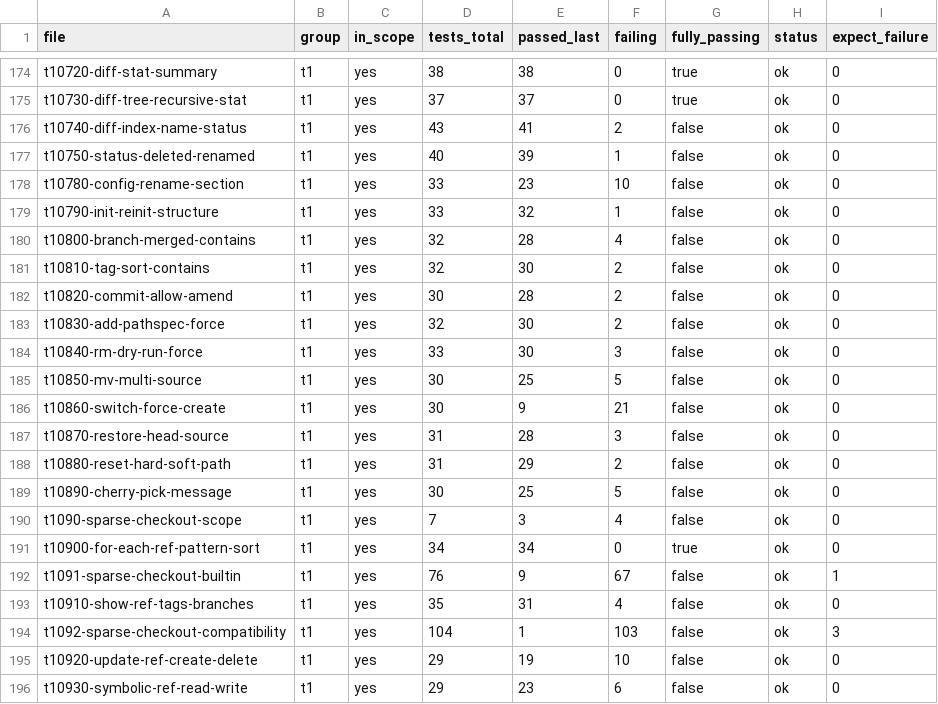
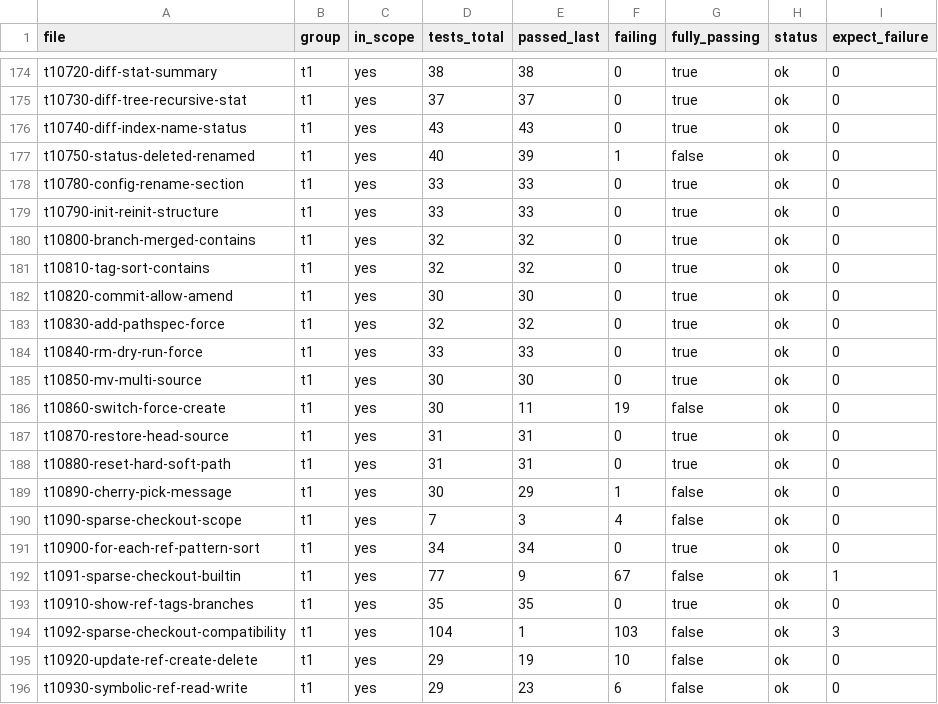
Before and after one commit to schacon/grit, a CSV file: data/test-files.csv, drawn as a sheet; only a part is shown, gaps mark what is left out; the diff covers the shown part only.

```diff
--- a/data/test-files.csv
+++ b/data/test-files.csv
@@ -175,20 +175,20 @@ t10720-diff-stat-summary	t1	yes	38	38	0	true	ok	0
 t10730-diff-tree-recursive-stat	t1	yes	37	37	0	true	ok	0
-t10740-diff-index-name-status	t1	yes	43	41	2	false	ok	0
+t10740-diff-index-name-status	t1	yes	43	43	0	true	ok	0
 t10750-status-deleted-renamed	t1	yes	40	39	1	false	ok	0
-t10780-config-rename-section	t1	yes	33	23	10	false	ok	0
-t10790-init-reinit-structure	t1	yes	33	32	1	false	ok	0
-t10800-branch-merged-contains	t1	yes	32	28	4	false	ok	0
-t10810-tag-sort-contains	t1	yes	32	30	2	false	ok	0
-t10820-commit-allow-amend	t1	yes	30	28	2	false	ok	0
-t10830-add-pathspec-force	t1	yes	32	30	2	false	ok	0
-t10840-rm-dry-run-force	t1	yes	33	30	3	false	ok	0
-t10850-mv-multi-source	t1	yes	30	25	5	false	ok	0
-t10860-switch-force-create	t1	yes	30	9	21	false	ok	0
-t10870-restore-head-source	t1	yes	31	28	3	false	ok	0
-t10880-reset-hard-soft-path	t1	yes	31	29	2	false	ok	0
-t10890-cherry-pick-message	t1	yes	30	25	5	false	ok	0
+t10780-config-rename-section	t1	yes	33	33	0	true	ok	0
+t10790-init-reinit-structure	t1	yes	33	33	0	true	ok	0
+t10800-branch-merged-contains	t1	yes	32	32	0	true	ok	0
+t10810-tag-sort-contains	t1	yes	32	32	0	true	ok	0
+t10820-commit-allow-amend	t1	yes	30	30	0	true	ok	0
+t10830-add-pathspec-force	t1	yes	32	32	0	true	ok	0
+t10840-rm-dry-run-force	t1	yes	33	33	0	true	ok	0
+t10850-mv-multi-source	t1	yes	30	30	0	true	ok	0
+t10860-switch-force-create	t1	yes	30	11	19	false	ok	0
+t10870-restore-head-source	t1	yes	31	31	0	true	ok	0
+t10880-reset-hard-soft-path	t1	yes	31	31	0	true	ok	0
+t10890-cherry-pick-message	t1	yes	30	29	1	false	ok	0
 t1090-sparse-checkout-scope	t1	yes	7	3	4	false	ok	0
 t10900-for-each-ref-pattern-sort	t1	yes	34	34	0	true	ok	0
-t1091-sparse-checkout-builtin	t1	yes	76	9	67	false	ok	1
-t10910-show-ref-tags-branches	t1	yes	35	31	4	false	ok	0
+t1091-sparse-checkout-builtin	t1	yes	77	9	67	false	ok	1
+t10910-show-ref-tags-branches	t1	yes	35	35	0	true	ok	0
 t1092-sparse-checkout-compatibility	t1	yes	104	1	103	false	ok	3
```
Also changed, not shown: 92 edited cells elsewhere in this file, 25 other files.
